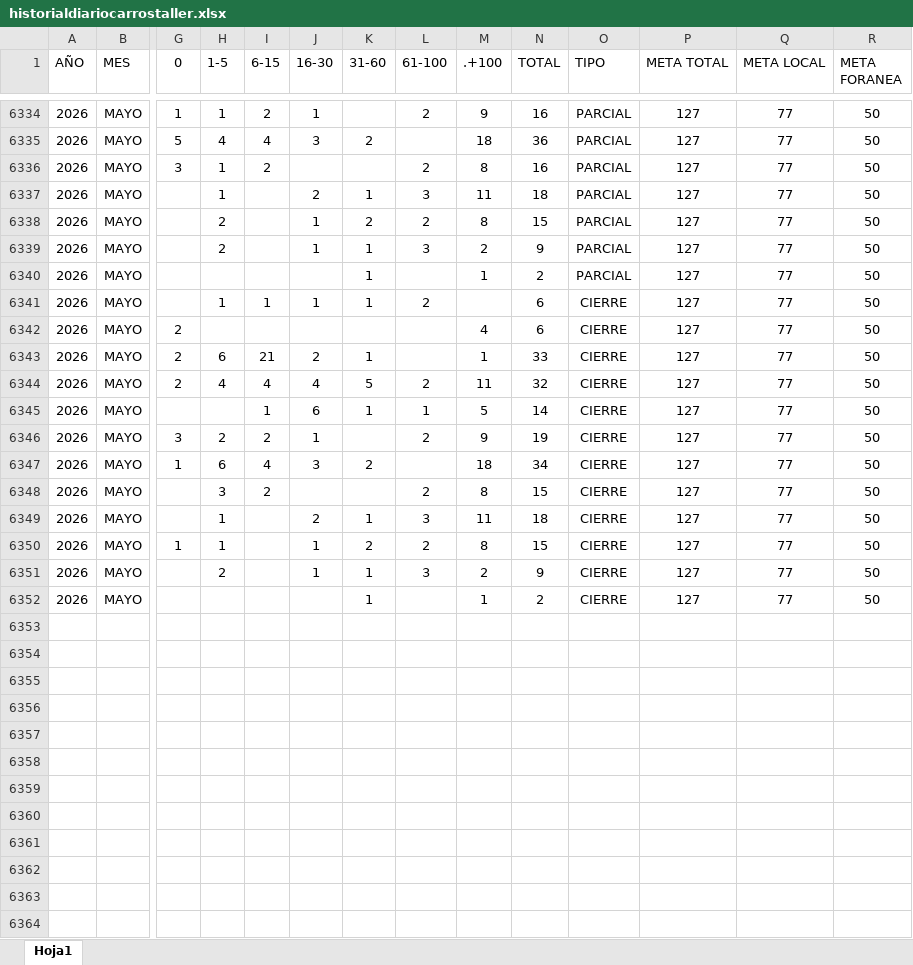
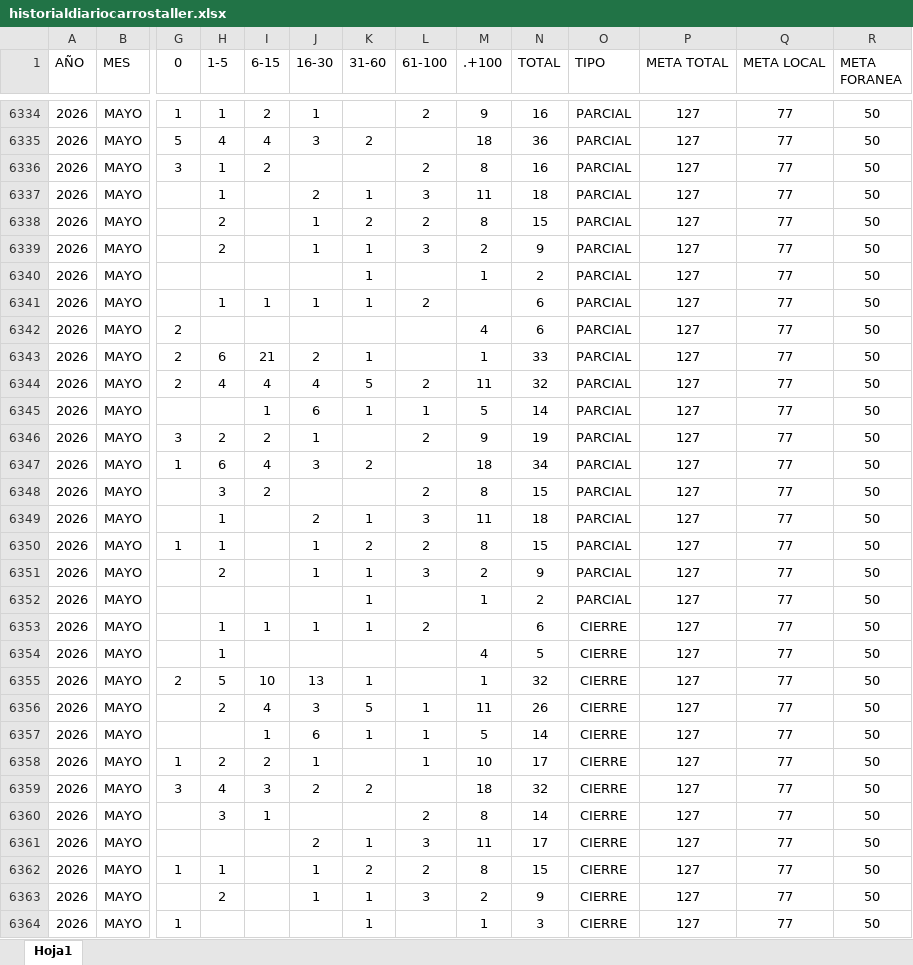
Before and after one commit to EDSALAS15/CARROSTALLERDIARIOYPROMEDIO, an Excel workbook: historialdiariocarrostaller.xlsx, sheet Hoja1, drawn as a sheet; only a part is shown, gaps mark what is left out; values as stored, in another font and other column widths than the file's, no borders; table styles not drawn; rows hold the shown columns only; the diff names each change by its address in the sheet, - before the commit and + after, or states it on an @@ line.

Commit message:
Add files via upload

```diff
--- a/historialdiariocarrostaller.xlsx (sheet Hoja1)
+++ b/historialdiariocarrostaller.xlsx (sheet Hoja1)
-O6341:O6352 (TIPO): CIERRE
+O6341:O6352 (TIPO): PARCIAL
+row 6353: 2026 | MAYO |  | 1 | 1 | 1 | 1 | 2 |  | 6 | CIERRE | 127 | 77 | 50
+row 6354: 2026 | MAYO |  | 1 |  |  |  |  | 4 | 5 | CIERRE | 127 | 77 | 50
+row 6355: 2026 | MAYO | 2 | 5 | 10 | 13 | 1 |  | 1 | 32 | CIERRE | 127 | 77 | 50
+row 6356: 2026 | MAYO |  | 2 | 4 | 3 | 5 | 1 | 11 | 26 | CIERRE | 127 | 77 | 50
+row 6357: 2026 | MAYO |  |  | 1 | 6 | 1 | 1 | 5 | 14 | CIERRE | 127 | 77 | 50
+row 6358: 2026 | MAYO | 1 | 2 | 2 | 1 |  | 1 | 10 | 17 | CIERRE | 127 | 77 | 50
+row 6359: 2026 | MAYO | 3 | 4 | 3 | 2 | 2 |  | 18 | 32 | CIERRE | 127 | 77 | 50
+row 6360: 2026 | MAYO |  | 3 | 1 |  |  | 2 | 8 | 14 | CIERRE | 127 | 77 | 50
+row 6361: 2026 | MAYO |  |  |  | 2 | 1 | 3 | 11 | 17 | CIERRE | 127 | 77 | 50
+row 6362: 2026 | MAYO | 1 | 1 |  | 1 | 2 | 2 | 8 | 15 | CIERRE | 127 | 77 | 50
+row 6363: 2026 | MAYO |  | 2 |  | 1 | 1 | 3 | 2 | 9 | CIERRE | 127 | 77 | 50
+row 6364: 2026 | MAYO | 1 |  |  |  | 1 |  | 1 | 3 | CIERRE | 127 | 77 | 50
```
